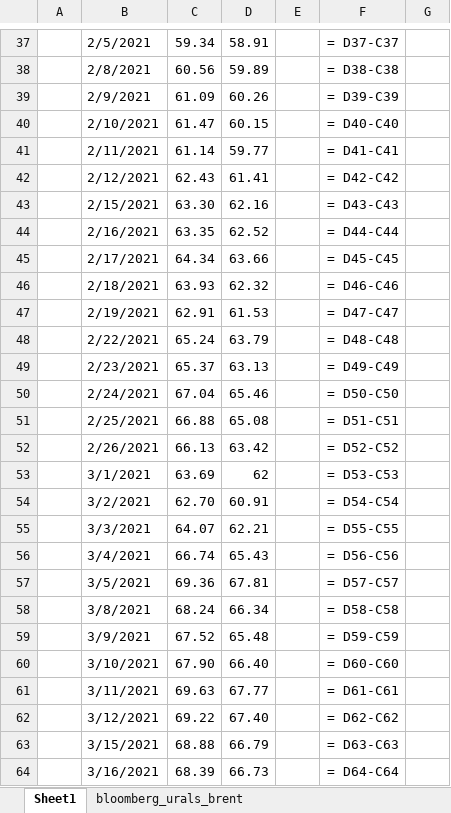
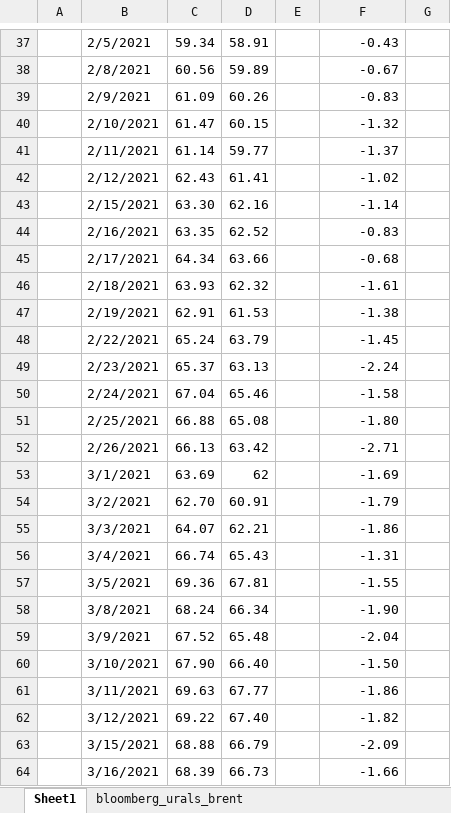
Before and after one commit to lawrencetang20/oilresearch, an Excel workbook: excel_csv/bloomberg_urals_brent.xlsx, sheet Sheet1, drawn as a sheet; only a part is shown, gaps mark what is left out; values as stored, in another font and other column widths than the file's, no borders; formulas without a stored value are shown as written; the diff covers the shown part only; the diff names each change by its address in the sheet, - before the commit and + after, or states it on an @@ line.

```diff
--- a/excel_csv/bloomberg_urals_brent.xlsx (sheet Sheet1)
+++ b/excel_csv/bloomberg_urals_brent.xlsx (sheet Sheet1)
-F37: = D37-C37
+F37: -0.43
-F38: = D38-C38
+F38: -0.67
-F39: = D39-C39
+F39: -0.83
-F40: = D40-C40
+F40: -1.32
-F41: = D41-C41
+F41: -1.37
-F42: = D42-C42
+F42: -1.02
-F43: = D43-C43
+F43: -1.14
-F44: = D44-C44
+F44: -0.83
-F45: = D45-C45
+F45: -0.68
-F46: = D46-C46
+F46: -1.61
-F47: = D47-C47
+F47: -1.38
-F48: = D48-C48
+F48: -1.45
-F49: = D49-C49
+F49: -2.24
-F50: = D50-C50
+F50: -1.58
-F51: = D51-C51
+F51: -1.80
-F52: = D52-C52
+F52: -2.71
-F53: = D53-C53
+F53: -1.69
-F54: = D54-C54
+F54: -1.79
-F55: = D55-C55
+F55: -1.86
-F56: = D56-C56
+F56: -1.31
-F57: = D57-C57
+F57: -1.55
-F58: = D58-C58
+F58: -1.90
-F59: = D59-C59
+F59: -2.04
-F60: = D60-C60
+F60: -1.50
-F61: = D61-C61
+F61: -1.86
-F62: = D62-C62
+F62: -1.82
-F63: = D63-C63
+F63: -2.09
-F64: = D64-C64
+F64: -1.66
```
Also changed, not shown: 2 added rows, 2 removed rows and 1287 edited cells elsewhere in this sheet, sheet bloomberg_urals_brent, 15 other files.
